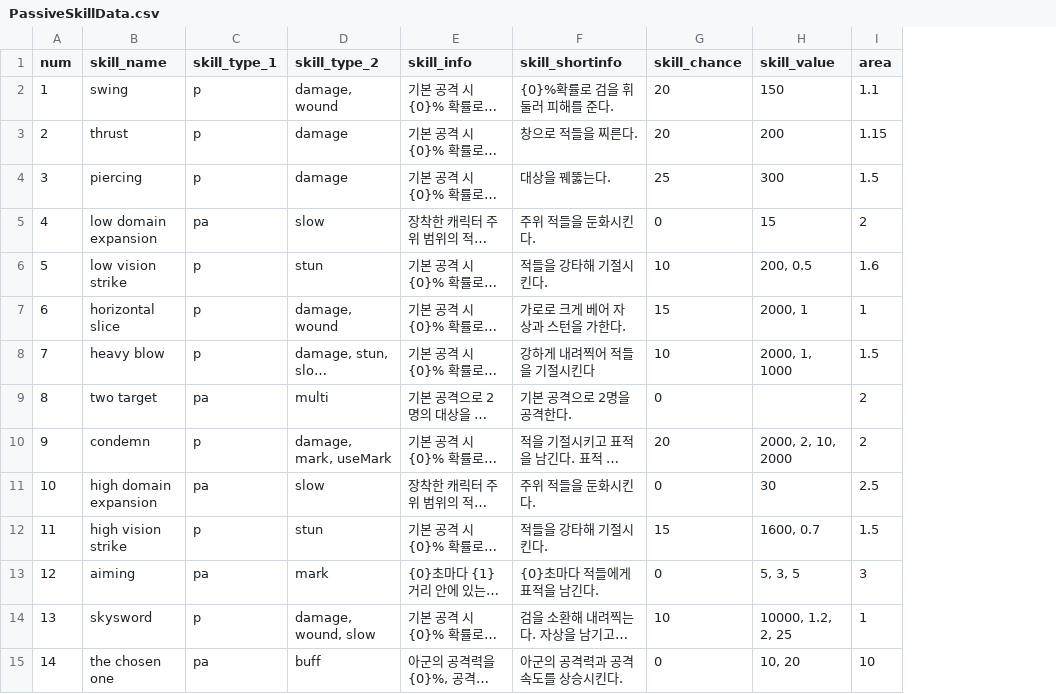
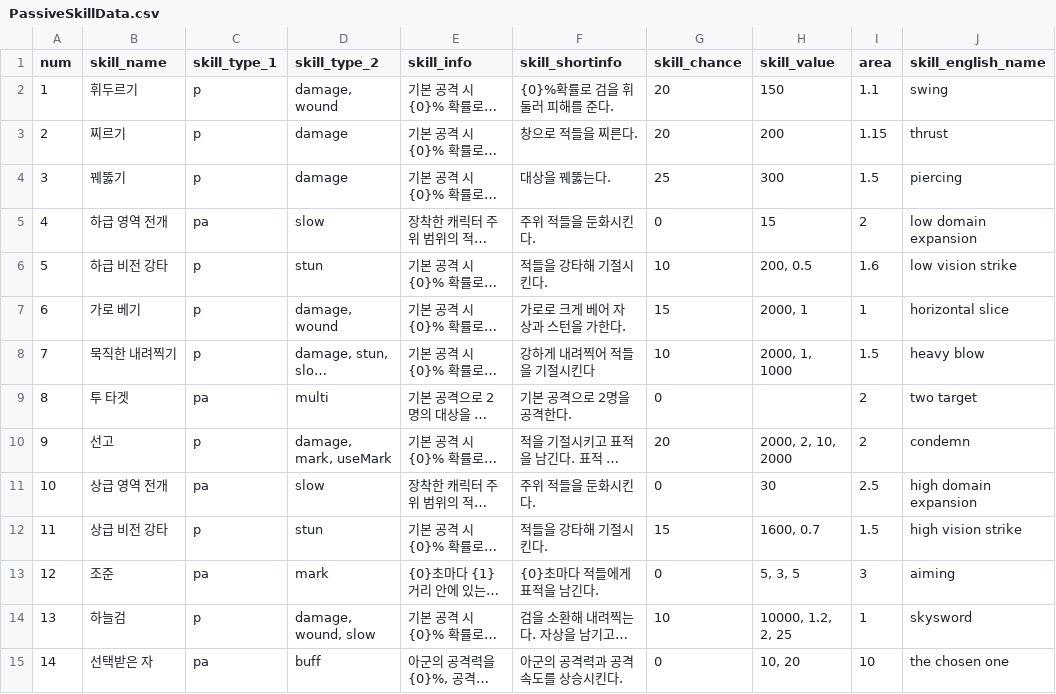
Before and after one commit to Famec7/WRD, a CSV file: Assets/Resources/DataTable/Skill/PassiveSkillData.csv, drawn as a sheet; only a part is shown; long unchanged cells end in …; the diff covers the shown part only; the diff names each change by its address in the sheet, - before the commit and + after, or states it on an @@ line.

Commit message:
fix: 스킬데이터 skill_enligsh_name항 추가 및 한글이름 추가

```diff
--- a/Assets/Resources/DataTable/Skill/PassiveSkillData.csv
+++ b/Assets/Resources/DataTable/Skill/PassiveSkillData.csv
+column J (skill_english_name), rows 2-15: swing | thrust | piercing | low domain expansion | low vision strike | horizontal slice | heavy blow | two target | condemn | high domain expansion | high vision strike | aiming | skysword | the chosen one
-B2 (skill_name): swing
+B2 (skill_name): 휘두르기
-B3 (skill_name): thrust
+B3 (skill_name): 찌르기
-B4 (skill_name): piercing
+B4 (skill_name): 꿰뚫기
-B5 (skill_name): low domain expansion
+B5 (skill_name): 하급 영역 전개
-B6 (skill_name): low vision strike
+B6 (skill_name): 하급 비전 강타
-B7 (skill_name): horizontal slice
+B7 (skill_name): 가로 베기
-B8 (skill_name): heavy blow
+B8 (skill_name): 묵직한 내려찍기
-B9 (skill_name): two target
+B9 (skill_name): 투 타겟
-B10 (skill_name): condemn
+B10 (skill_name): 선고
-B11 (skill_name): high domain expansion
+B11 (skill_name): 상급 영역 전개
-B12 (skill_name): high vision strike
+B12 (skill_name): 상급 비전 강타
-B13 (skill_name): aiming
+B13 (skill_name): 조준
-B14 (skill_name): skysword
+B14 (skill_name): 하늘검
-B15 (skill_name): the chosen one
+B15 (skill_name): 선택받은 자
```
Also changed, not shown: 34 edited cells elsewhere in this file, Assets/Resources/DataTable/Skill/ActiveSkillData.csv.
